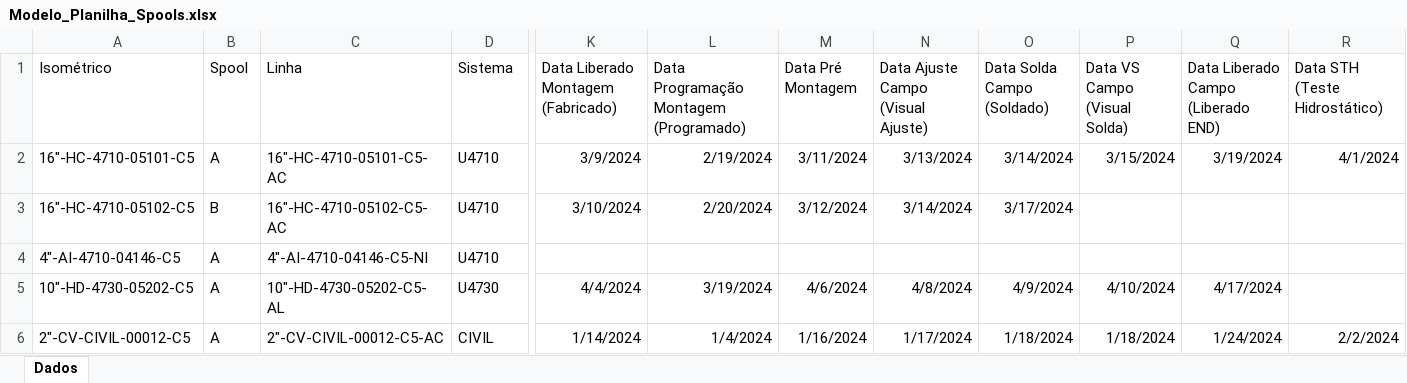
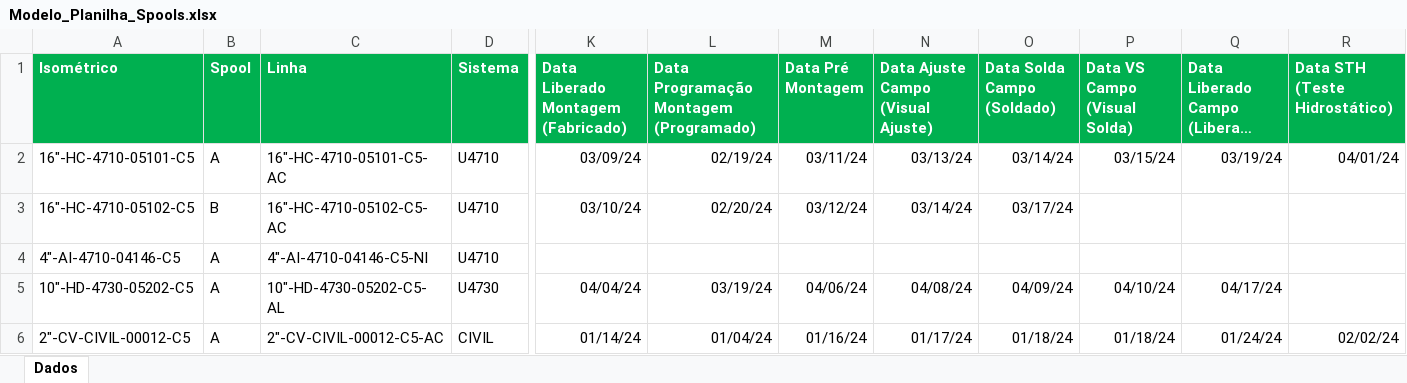
Before and after one commit to FlaviodeMorais/avanco-tubulacao, an Excel workbook: Modelo_Planilha_Spools.xlsx, sheet Dados, drawn as a sheet; only a part is shown, gaps mark what is left out; long unchanged cells end in …; values as stored, in another font and other column widths than the file's, no borders; the diff covers the shown part only; the diff names each change by its address in the sheet, - before the commit and + after, or states it on an @@ line.

```diff
--- a/Modelo_Planilha_Spools.xlsx (sheet Dados)
+++ b/Modelo_Planilha_Spools.xlsx (sheet Dados)
@@ A1:R1 fill: none → #00B050, bold: off → on, text colour: black → #FFFFFF @@
-K2: 3/9/2024
+K2: 03/09/24
-L2: 2/19/2024
+L2: 02/19/24
-M2 (Data Pré Montagem): 3/11/2024
+M2 (Data Pré Montagem): 03/11/24
-N2: 3/13/2024
+N2: 03/13/24
-O2 (Data Solda Campo (Soldado)): 3/14/2024
+O2 (Data Solda Campo (Soldado)): 03/14/24
-P2 (Data VS Campo (Visual Solda)): 3/15/2024
+P2 (Data VS Campo (Visual Solda)): 03/15/24
-Q2: 3/19/2024
+Q2: 03/19/24
-R2 (Data STH (Teste Hidrostático)): 4/1/2024
+R2 (Data STH (Teste Hidrostático)): 04/01/24
-K3: 3/10/2024
+K3: 03/10/24
-L3: 2/20/2024
+L3: 02/20/24
-M3 (Data Pré Montagem): 3/12/2024
+M3 (Data Pré Montagem): 03/12/24
-N3: 3/14/2024
+N3: 03/14/24
-O3 (Data Solda Campo (Soldado)): 3/17/2024
+O3 (Data Solda Campo (Soldado)): 03/17/24
-K5: 4/4/2024
+K5: 04/04/24
-L5: 3/19/2024
+L5: 03/19/24
-M5 (Data Pré Montagem): 4/6/2024
+M5 (Data Pré Montagem): 04/06/24
-N5: 4/8/2024
+N5: 04/08/24
-O5 (Data Solda Campo (Soldado)): 4/9/2024
+O5 (Data Solda Campo (Soldado)): 04/09/24
-P5 (Data VS Campo (Visual Solda)): 4/10/2024
+P5 (Data VS Campo (Visual Solda)): 04/10/24
-Q5: 4/17/2024
+Q5: 04/17/24
-K6: 1/14/2024
+K6: 01/14/24
-L6: 1/4/2024
+L6: 01/04/24
-M6 (Data Pré Montagem): 1/16/2024
+M6 (Data Pré Montagem): 01/16/24
-N6: 1/17/2024
+N6: 01/17/24
-O6 (Data Solda Campo (Soldado)): 1/18/2024
+O6 (Data Solda Campo (Soldado)): 01/18/24
-P6 (Data VS Campo (Visual Solda)): 1/18/2024
+P6 (Data VS Campo (Visual Solda)): 01/18/24
-Q6: 1/24/2024
+Q6: 01/24/24
-R6 (Data STH (Teste Hidrostático)): 2/2/2024
+R6 (Data STH (Teste Hidrostático)): 02/02/24
```
Also changed, not shown: cell formats elsewhere in this sheet, Modelo_Planilha_Juntas.xlsx, 1 other file.
